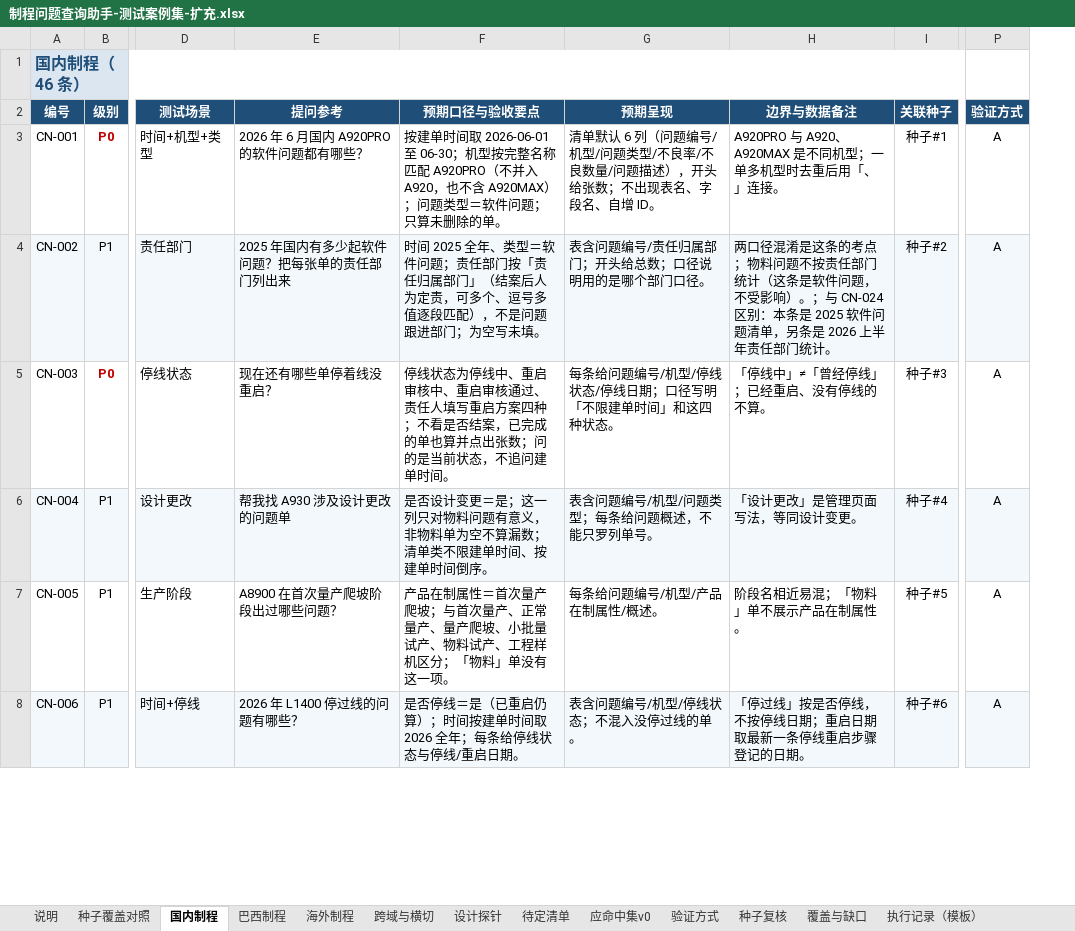
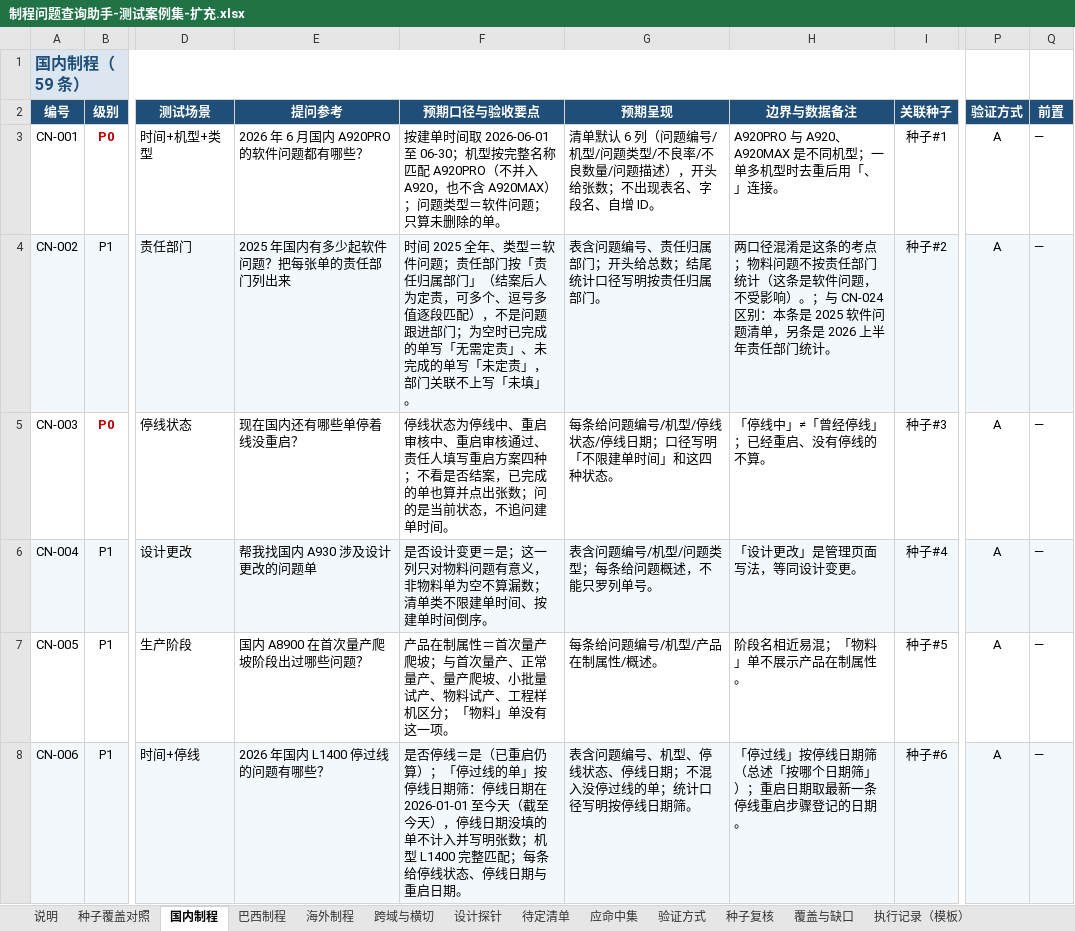
Before and after one commit to wujushan/FactoryIssue, an Excel workbook: docs/testcases/seed/制程问题查询助手-测试案例集-扩充.xlsx, sheet 国内制程, drawn as a sheet; only a part is shown, gaps mark what is left out; values as stored, in another font and other column widths than the file's, no borders; the diff covers the shown part only; the diff names each change by its address in the sheet, - before the commit and + after, or states it on an @@ line.

```diff
--- a/docs/testcases/seed/制程问题查询助手-测试案例集-扩充.xlsx (sheet 国内制程)
+++ b/docs/testcases/seed/制程问题查询助手-测试案例集-扩充.xlsx (sheet 国内制程)
-sheet tab: 应命中集v0
+sheet tab: 应命中集
+column Q (前置), rows 3-8: all —
-A1 (编号): 国内制程（46 条）
+A1 (编号): 国内制程（59 条）
-F4 (预期口径与验收要点): …门；为空写未填。
+F4 (预期口径与验收要点): …门；为空时已完成的单写「无需定责」、未完成的单写「未定责」，部门关联不上写「未填」。
-G4 (预期呈现): 表含问题编号/责任归属部门；开头给总数；口径说明用的是哪个部门口径。
+G4 (预期呈现): 表含问题编号、责任归属部门；开头给总数；结尾统计口径写明按责任归属部门。
-E5 (提问参考): 现在还有哪些单停着线没重启？
+E5 (提问参考): 现在国内还有哪些单停着线没重启？
-E6 (提问参考): 帮我找 A930 涉及设计更改的问题单
+E6 (提问参考): 帮我找国内 A930 涉及设计更改的问题单
-E7 (提问参考): A8900 在首次量产爬坡阶段出过哪些问题？
+E7 (提问参考): 国内 A8900 在首次量产爬坡阶段出过哪些问题？
-E8 (提问参考): 2026 年 L1400 停过线的问题有哪些？
+E8 (提问参考): 2026 年国内 L1400 停过线的问题有哪些？
-F8 (预期口径与验收要点): …仍算）；时间按建单时间取 2026 全年；每条给停线状态与停线/重启日期…
+F8 (预期口径与验收要点): …仍算）；「停过线的单」按停线日期筛：停线日期在 2026-01-01 至今天（截至今天），停线日期没填的单不计入并写明张数；机型 L1400 完整匹配；每条给停线状态、停线日期与重启日期…
-G8 (预期呈现): 表含问题编号/机型/停线状态；不混入没停过线的单。
+G8 (预期呈现): 表含问题编号、机型、停线状态、停线日期；不混入没停过线的单；统计口径写明按停线日期筛。
-H8 (边界与数据备注): 「停过线」按是否停线，不按停线日期；重启日期取最新一条停线重启步骤登记的日期。
+H8 (边界与数据备注): 「停过线」按停线日期筛（总述「按哪个日期筛」）；重启日期取最新一条停线重启步骤登记的日期。
```
Also changed, not shown: 156 edited cells elsewhere in this sheet, sheet 覆盖与缺口, sheet 验证方式, sheet 执行记录（模板）, sheet 应命中集, sheet 种子复核, sheet 跨域与横切, 5 more sheets, 5 other files.
